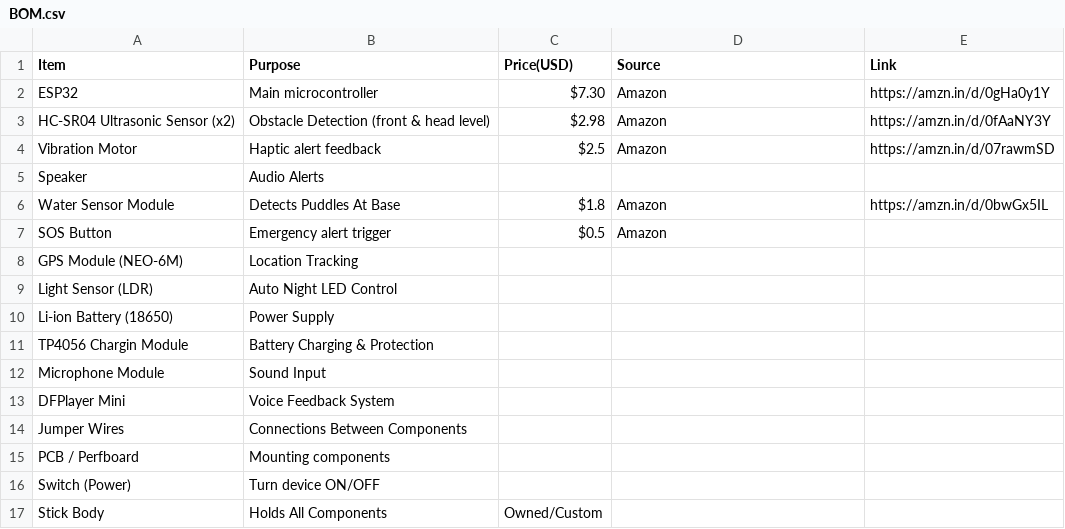
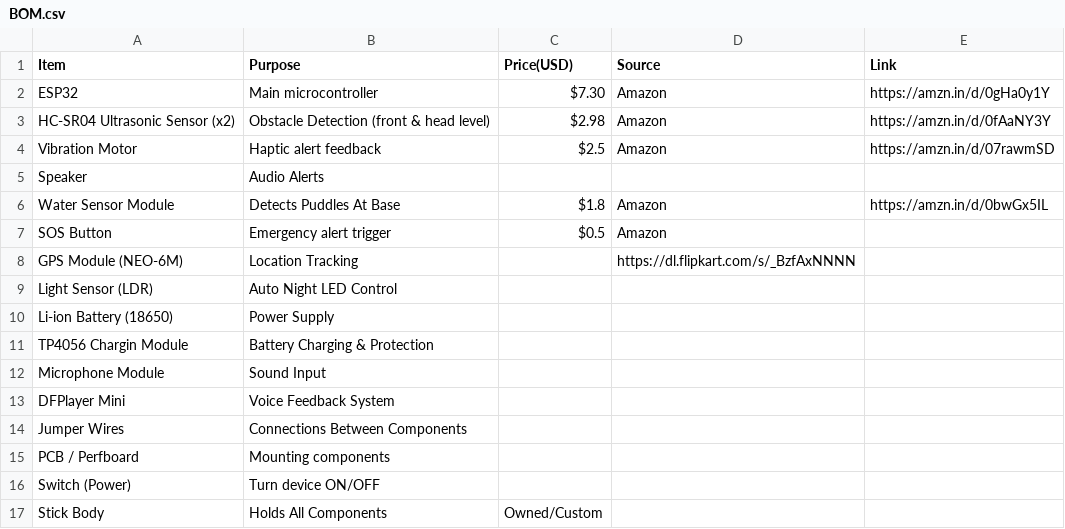
Before and after one commit to Rishabhjoshi-09/BlindNav, a CSV file: BOM.csv, drawn as a sheet.

Commit message:
Update BOM.csv

```diff
--- a/BOM.csv
+++ b/BOM.csv
@@ -7,3 +7,3 @@ Water Sensor Module , Detects Puddles At Base ,$1.8 ,Amazon  ,https://amzn.in/d/
 SOS Button , Emergency alert trigger ,$0.5 , Amazon ,
-GPS Module (NEO-6M) , Location Tracking , , ,
+GPS Module (NEO-6M) , Location Tracking , , https://dl.flipkart.com/s/_BzfAxNNNN,
 Light Sensor (LDR) , Auto Night LED Control , , ,
```
